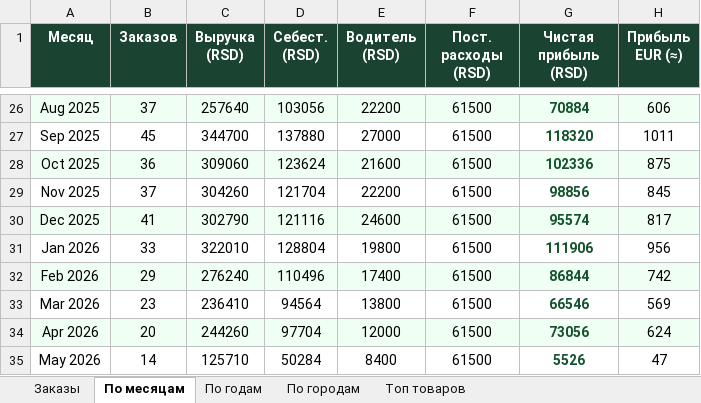
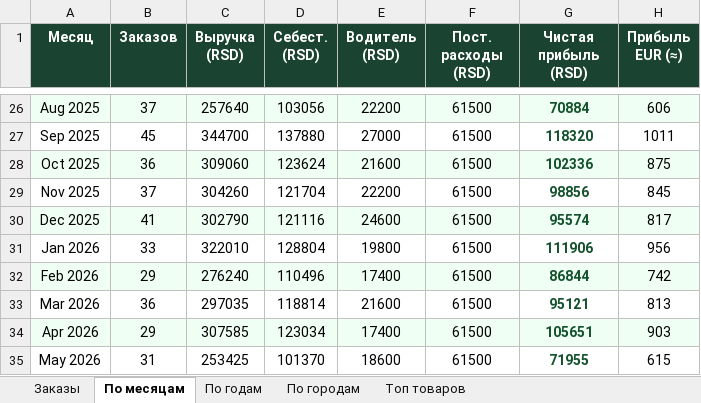
Before and after one commit to romanov-d/vkusno-orders, an Excel workbook: orders.xlsx, sheet По месяцам, drawn as a sheet; only a part is shown, gaps mark what is left out; values as stored, in another font and other column widths than the file's, no borders; the diff names each change by its address in the sheet, - before the commit and + after, or states it on an @@ line.

```diff
--- a/orders.xlsx (sheet По месяцам)
+++ b/orders.xlsx (sheet По месяцам)
-B33 (Заказов): 23
+B33 (Заказов): 36
-C33 (Выручка (RSD)): 236410
+C33 (Выручка (RSD)): 297035
-D33 (Себест. (RSD)): 94564
+D33 (Себест. (RSD)): 118814
-E33 (Водитель (RSD)): 13800
+E33 (Водитель (RSD)): 21600
-G33 (Чистая прибыль (RSD)): 66546
+G33 (Чистая прибыль (RSD)): 95121
-H33 (Прибыль EUR (≈)): 569
+H33 (Прибыль EUR (≈)): 813
-B34 (Заказов): 20
+B34 (Заказов): 29
-C34 (Выручка (RSD)): 244260
+C34 (Выручка (RSD)): 307585
-D34 (Себест. (RSD)): 97704
+D34 (Себест. (RSD)): 123034
-E34 (Водитель (RSD)): 12000
+E34 (Водитель (RSD)): 17400
-G34 (Чистая прибыль (RSD)): 73056
+G34 (Чистая прибыль (RSD)): 105651
-H34 (Прибыль EUR (≈)): 624
+H34 (Прибыль EUR (≈)): 903
-B35 (Заказов): 14
+B35 (Заказов): 31
-C35 (Выручка (RSD)): 125710
+C35 (Выручка (RSD)): 253425
-D35 (Себест. (RSD)): 50284
+D35 (Себест. (RSD)): 101370
-E35 (Водитель (RSD)): 8400
+E35 (Водитель (RSD)): 18600
-G35 (Чистая прибыль (RSD)): 5526
+G35 (Чистая прибыль (RSD)): 71955
-H35 (Прибыль EUR (≈)): 47
+H35 (Прибыль EUR (≈)): 615
```
Also changed, not shown: sheet По годам, 3 other files.
